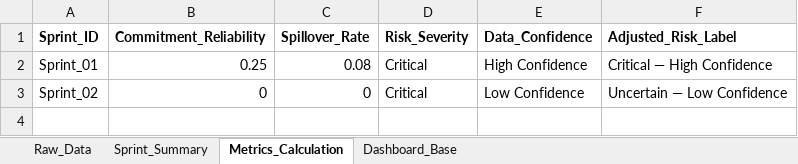
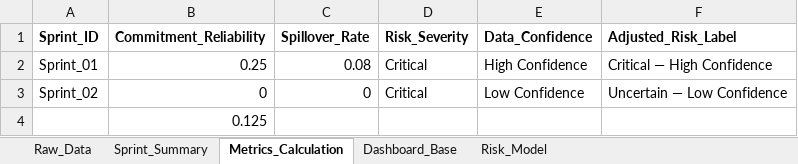
Before and after one commit to Chiranjeevi005/agile-delivery-risk-analytics, an Excel workbook: excel-model/sprint_analysis.xlsx, sheet Metrics_Calculation, drawn as a sheet; values as stored, in another font and other column widths than the file's, no borders; the diff names each change by its address in the sheet, - before the commit and + after, or states it on an @@ line.

Commit message:
feat(dashboard): build predictive risk and sprint performance views

```diff
--- a/excel-model/sprint_analysis.xlsx (sheet Metrics_Calculation)
+++ b/excel-model/sprint_analysis.xlsx (sheet Metrics_Calculation)
+sheet tab: Risk_Model
+row 4:  | 0.125
```
Also changed, not shown: sheet Raw_Data, 3 other files.
